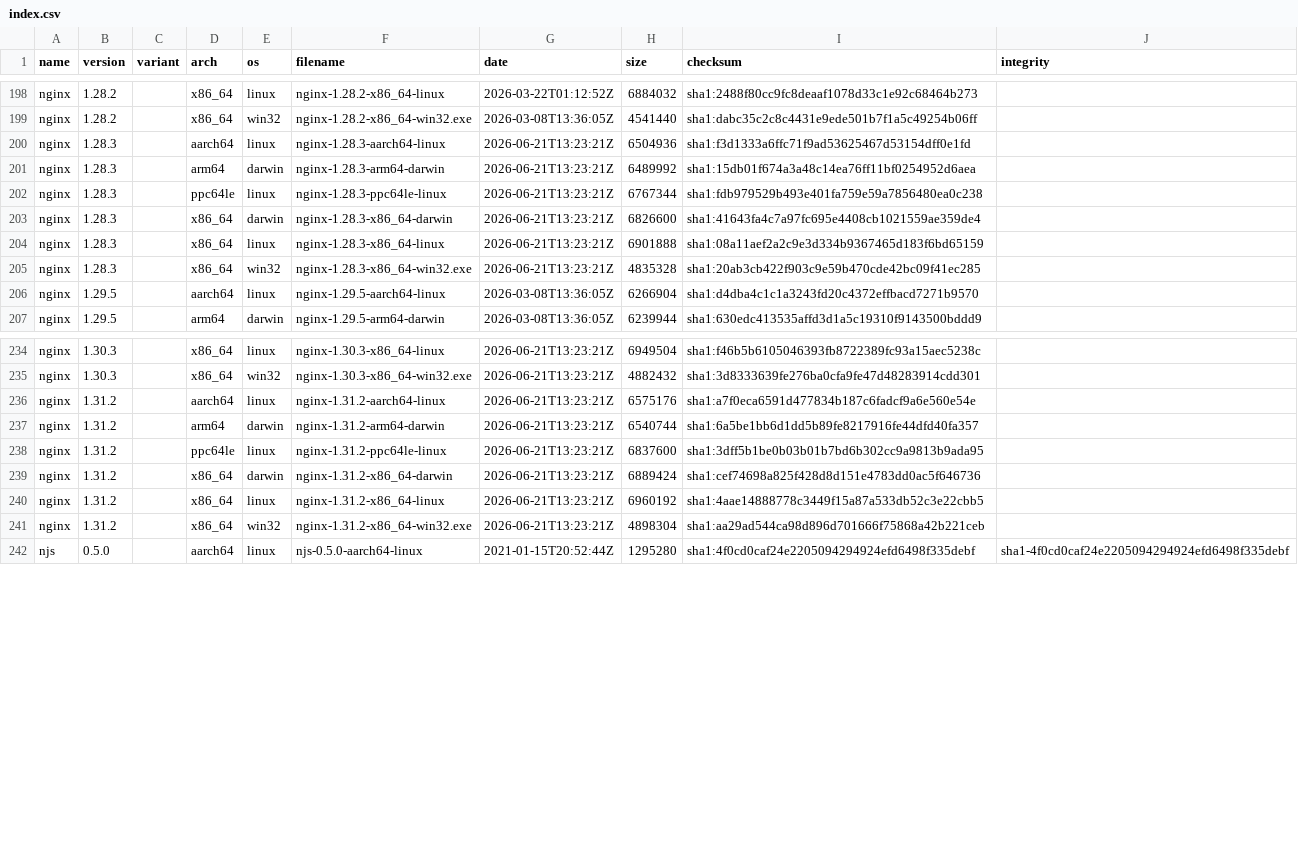
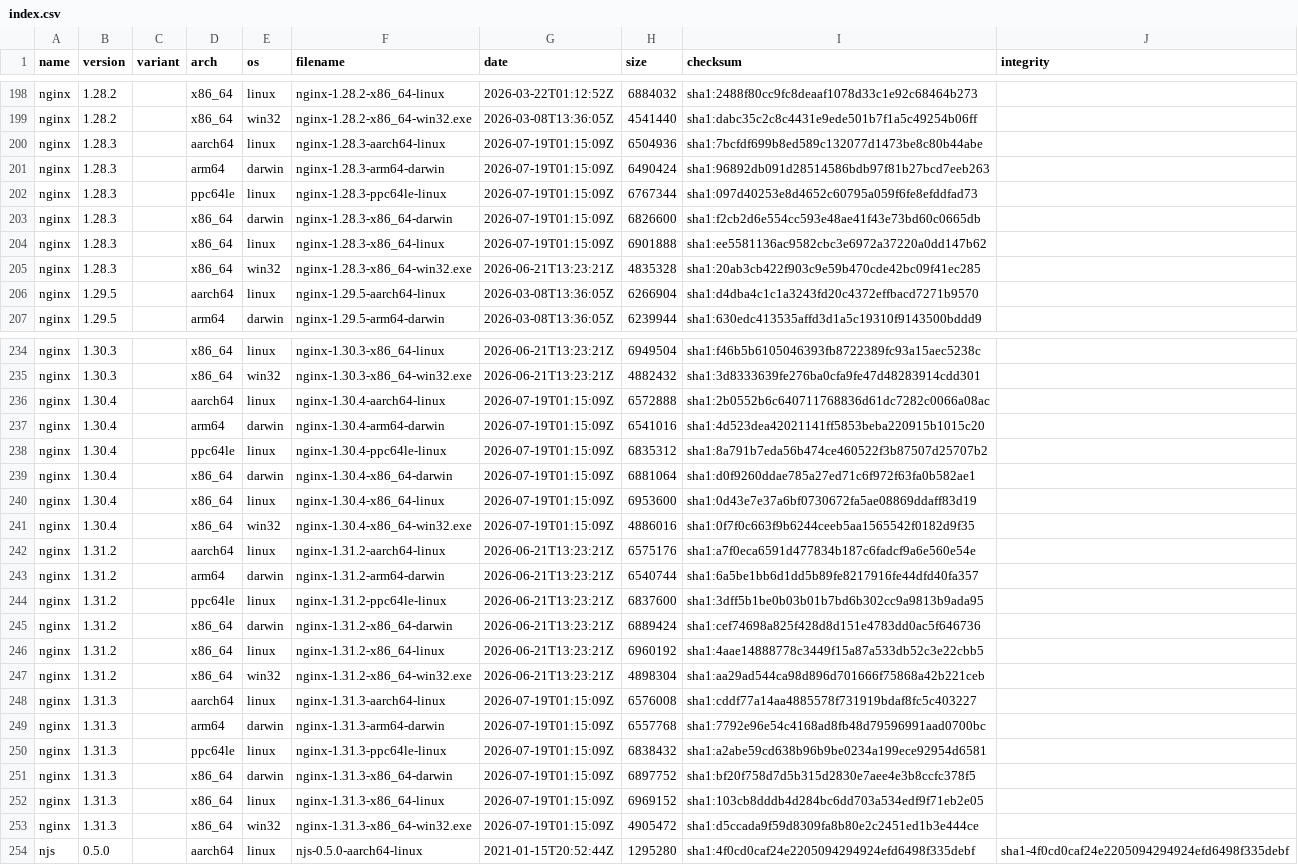
Before and after one commit to jirutka/nginx-binaries, a CSV file: index.csv, drawn as a sheet; only a part is shown, gaps mark what is left out.

```diff
--- a/index.csv
+++ b/index.csv
@@ -199,7 +199,7 @@ nginx,1.28.2,,x86_64,linux,nginx-1.28.2-x86_64-linux,2026-03-22T01:12:52Z,688403
 nginx,1.28.2,,x86_64,win32,nginx-1.28.2-x86_64-win32.exe,2026-03-08T13:36:05Z,4541440,sha1:dabc35c2c8c4431e9ede501b7f1a5c49254b06ff
-nginx,1.28.3,,aarch64,linux,nginx-1.28.3-aarch64-linux,2026-06-21T13:23:21Z,6504936,sha1:f3d1333a6ffc71f9ad53625467d53154dff0e1fd
-nginx,1.28.3,,arm64,darwin,nginx-1.28.3-arm64-darwin,2026-06-21T13:23:21Z,6489992,sha1:15db01f674a3a48c14ea76ff11bf0254952d6aea
-nginx,1.28.3,,ppc64le,linux,nginx-1.28.3-ppc64le-linux,2026-06-21T13:23:21Z,6767344,sha1:fdb979529b493e401fa759e59a7856480ea0c238
-nginx,1.28.3,,x86_64,darwin,nginx-1.28.3-x86_64-darwin,2026-06-21T13:23:21Z,6826600,sha1:41643fa4c7a97fc695e4408cb1021559ae359de4
-nginx,1.28.3,,x86_64,linux,nginx-1.28.3-x86_64-linux,2026-06-21T13:23:21Z,6901888,sha1:08a11aef2a2c9e3d334b9367465d183f6bd65159
+nginx,1.28.3,,aarch64,linux,nginx-1.28.3-aarch64-linux,2026-07-19T01:15:09Z,6504936,sha1:7bcfdf699b8ed589c132077d1473be8c80b44abe
+nginx,1.28.3,,arm64,darwin,nginx-1.28.3-arm64-darwin,2026-07-19T01:15:09Z,6490424,sha1:96892db091d28514586bdb97f81b27bcd7eeb263
+nginx,1.28.3,,ppc64le,linux,nginx-1.28.3-ppc64le-linux,2026-07-19T01:15:09Z,6767344,sha1:097d40253e8d4652c60795a059f6fe8efddfad73
+nginx,1.28.3,,x86_64,darwin,nginx-1.28.3-x86_64-darwin,2026-07-19T01:15:09Z,6826600,sha1:f2cb2d6e554cc593e48ae41f43e73bd60c0665db
+nginx,1.28.3,,x86_64,linux,nginx-1.28.3-x86_64-linux,2026-07-19T01:15:09Z,6901888,sha1:ee5581136ac9582cbc3e6972a37220a0dd147b62
 nginx,1.28.3,,x86_64,win32,nginx-1.28.3-x86_64-win32.exe,2026-06-21T13:23:21Z,4835328,sha1:20ab3cb422f903c9e59b470cde42bc09f41ec285
@@ -235,2 +235,8 @@ nginx,1.30.3,,x86_64,linux,nginx-1.30.3-x86_64-linux,2026-06-21T13:23:21Z,694950
 nginx,1.30.3,,x86_64,win32,nginx-1.30.3-x86_64-win32.exe,2026-06-21T13:23:21Z,4882432,sha1:3d8333639fe276ba0cfa9fe47d48283914cdd301
+nginx,1.30.4,,aarch64,linux,nginx-1.30.4-aarch64-linux,2026-07-19T01:15:09Z,6572888,sha1:2b0552b6c640711768836d61dc7282c0066a08ac
+nginx,1.30.4,,arm64,darwin,nginx-1.30.4-arm64-darwin,2026-07-19T01:15:09Z,6541016,sha1:4d523dea42021141ff5853beba220915b1015c20
+nginx,1.30.4,,ppc64le,linux,nginx-1.30.4-ppc64le-linux,2026-07-19T01:15:09Z,6835312,sha1:8a791b7eda56b474ce460522f3b87507d25707b2
+nginx,1.30.4,,x86_64,darwin,nginx-1.30.4-x86_64-darwin,2026-07-19T01:15:09Z,6881064,sha1:d0f9260ddae785a27ed71c6f972f63fa0b582ae1
+nginx,1.30.4,,x86_64,linux,nginx-1.30.4-x86_64-linux,2026-07-19T01:15:09Z,6953600,sha1:0d43e7e37a6bf0730672fa5ae08869ddaff83d19
+nginx,1.30.4,,x86_64,win32,nginx-1.30.4-x86_64-win32.exe,2026-07-19T01:15:09Z,4886016,sha1:0f7f0c663f9b6244ceeb5aa1565542f0182d9f35
 nginx,1.31.2,,aarch64,linux,nginx-1.31.2-aarch64-linux,2026-06-21T13:23:21Z,6575176,sha1:a7f0eca6591d477834b187c6fadcf9a6e560e54e
@@ -241,2 +247,8 @@ nginx,1.31.2,,x86_64,linux,nginx-1.31.2-x86_64-linux,2026-06-21T13:23:21Z,696019
 nginx,1.31.2,,x86_64,win32,nginx-1.31.2-x86_64-win32.exe,2026-06-21T13:23:21Z,4898304,sha1:aa29ad544ca98d896d701666f75868a42b221ceb
+nginx,1.31.3,,aarch64,linux,nginx-1.31.3-aarch64-linux,2026-07-19T01:15:09Z,6576008,sha1:cddf77a14aa4885578f731919bdaf8fc5c403227
+nginx,1.31.3,,arm64,darwin,nginx-1.31.3-arm64-darwin,2026-07-19T01:15:09Z,6557768,sha1:7792e96e54c4168ad8fb48d79596991aad0700bc
+nginx,1.31.3,,ppc64le,linux,nginx-1.31.3-ppc64le-linux,2026-07-19T01:15:09Z,6838432,sha1:a2abe59cd638b96b9be0234a199ece92954d6581
+nginx,1.31.3,,x86_64,darwin,nginx-1.31.3-x86_64-darwin,2026-07-19T01:15:09Z,6897752,sha1:bf20f758d7d5b315d2830e7aee4e3b8ccfc378f5
+nginx,1.31.3,,x86_64,linux,nginx-1.31.3-x86_64-linux,2026-07-19T01:15:09Z,6969152,sha1:103cb8dddb4d284bc6dd703a534edf9f71eb2e05
+nginx,1.31.3,,x86_64,win32,nginx-1.31.3-x86_64-win32.exe,2026-07-19T01:15:09Z,4905472,sha1:d5ccada9f59d8309fa8b80e2c2451ed1b3e444ce
 njs,0.5.0,,aarch64,linux,njs-0.5.0-aarch64-linux,2021-01-15T20:52:44Z,1295280,sha1:4f0cd0caf24e2205094294924efd6498f335debf,sha1-4f0cd0caf24e2205094294924efd6498f335debf
```
Also changed, not shown: 52 other files.
